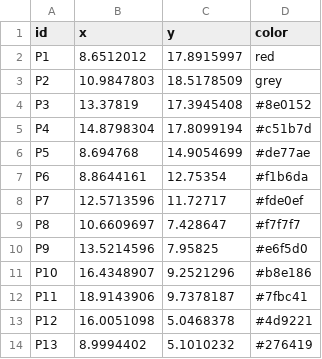
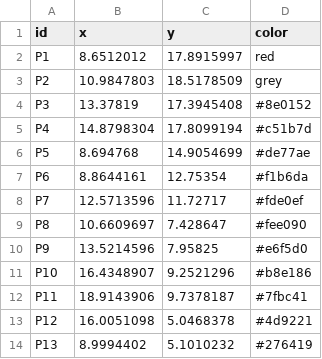
Before and after one commit to superemma/h517Project2, a CSV file: pumps.csv, drawn as a sheet.

```diff
--- a/pumps.csv
+++ b/pumps.csv
@@ -8,3 +8,3 @@ P6,8.8644161,12.75354,#f1b6da
 P7,12.5713596,11.72717,#fde0ef
-P8,10.6609697,7.428647,#f7f7f7
+P8,10.6609697,7.428647,#fee090
 P9,13.5214596,7.95825,#e6f5d0
```
Also changed, not shown: 4 other files.
